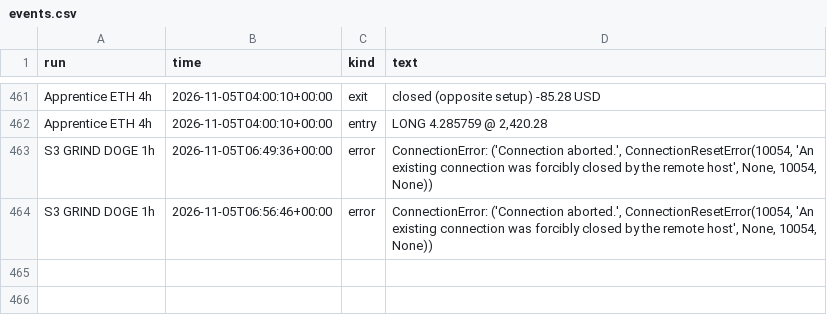
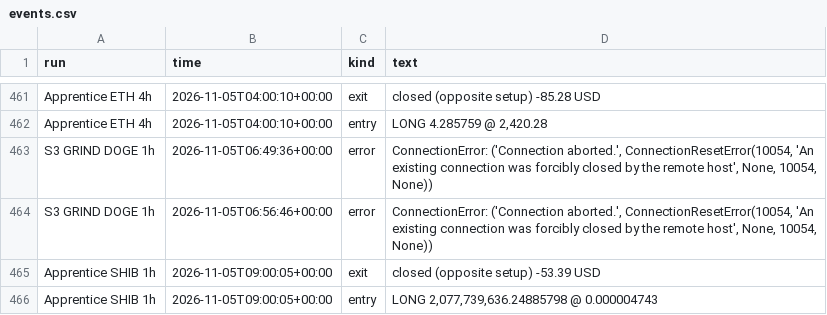
Before and after one commit to ethangoebel1499-jpg/Claude, a CSV file: paper_trades/events.csv, drawn as a sheet; only a part is shown, gaps mark what is left out.

```diff
--- a/paper_trades/events.csv
+++ b/paper_trades/events.csv
@@ -464 +464,3 @@ S3 GRIND DOGE 1h,2026-11-05T06:49:36+00:00,error,"ConnectionError: ('Connection
 S3 GRIND DOGE 1h,2026-11-05T06:56:46+00:00,error,"ConnectionError: ('Connection aborted.', ConnectionResetError(10054, 'An existing connection was forcibly closed by the remote host', None, 10054, None))"
+Apprentice SHIB 1h,2026-11-05T09:00:05+00:00,exit,closed (opposite setup) -53.39 USD
+Apprentice SHIB 1h,2026-11-05T09:00:05+00:00,entry,"LONG 2,077,739,636.24885798 @ 0.000004743"
```
Also changed, not shown: apprentice/lessons.csv, paper_trades/equity.csv, 7 other files.
